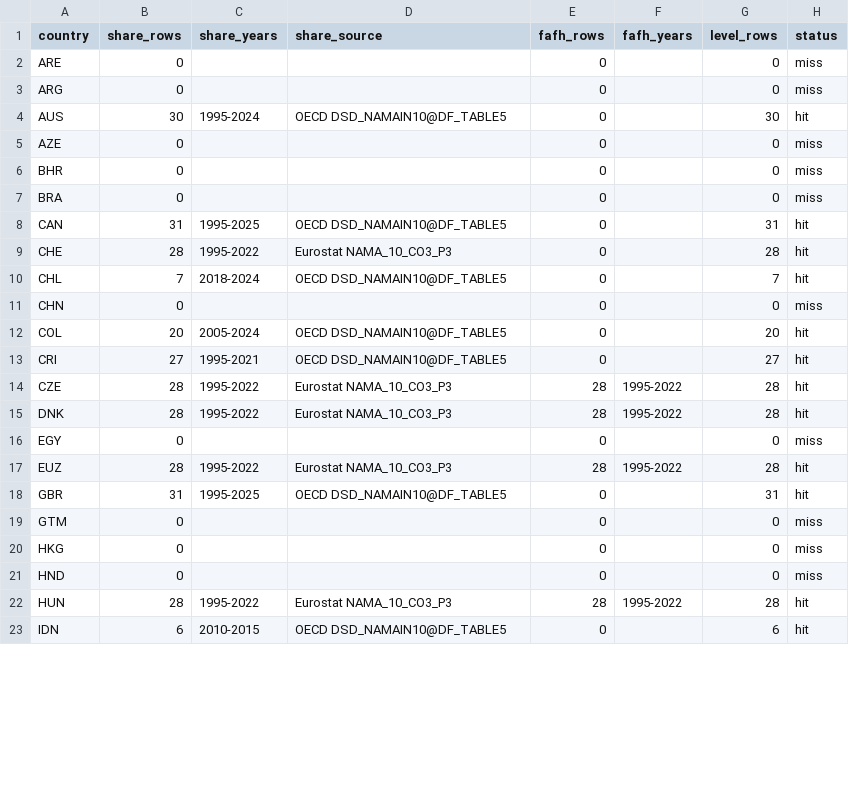
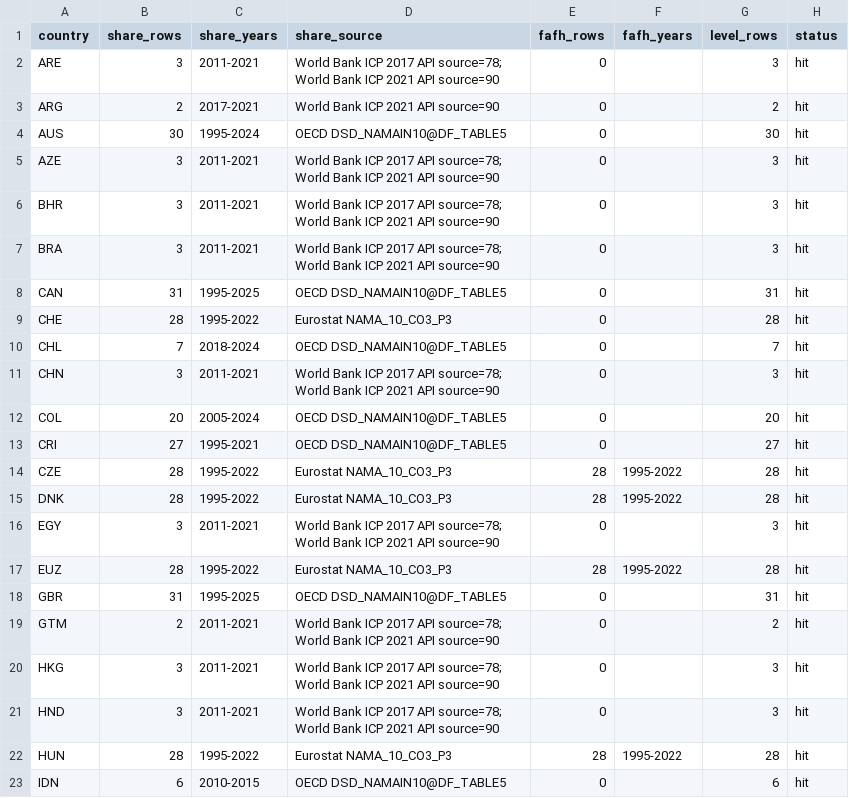
Before and after one commit to myon-bioinformatics/Aoi, a CSV file: research/staple-price-survey/adjacent_eating_out_shares/_coverage_by_country.csv, drawn as a sheet; only a part is shown; the diff covers the shown part only.

Commit message:
Fill eating-out shares via World Bank ICP gap countries
Extend adjacent_eating_out_shares to 1626 rows / 55 Big Mac ISO3
(USA still skipped). ICP 2011/2017/2021 restaurants & hotels
HFCE shares and LCU levels for 32 previously missing countries.

```diff
--- a/research/staple-price-survey/adjacent_eating_out_shares/_coverage_by_country.csv
+++ b/research/staple-price-survey/adjacent_eating_out_shares/_coverage_by_country.csv
@@ -1,8 +1,8 @@
 country,share_rows,share_years,share_source,fafh_rows,fafh_years,level_rows,status
-ARE,0,,,0,,0,miss
-ARG,0,,,0,,0,miss
+ARE,3,2011-2021,World Bank ICP 2017 API source=78; World Bank ICP 2021 API source=90,0,,3,hit
+ARG,2,2017-2021,World Bank ICP 2021 API source=90,0,,2,hit
 AUS,30,1995-2024,OECD DSD_NAMAIN10@DF_TABLE5,0,,30,hit
-AZE,0,,,0,,0,miss
-BHR,0,,,0,,0,miss
-BRA,0,,,0,,0,miss
+AZE,3,2011-2021,World Bank ICP 2017 API source=78; World Bank ICP 2021 API source=90,0,,3,hit
+BHR,3,2011-2021,World Bank ICP 2017 API source=78; World Bank ICP 2021 API source=90,0,,3,hit
+BRA,3,2011-2021,World Bank ICP 2017 API source=78; World Bank ICP 2021 API source=90,0,,3,hit
 CAN,31,1995-2025,OECD DSD_NAMAIN10@DF_TABLE5,0,,31,hit
@@ -10,3 +10,3 @@ CHE,28,1995-2022,Eurostat NAMA_10_CO3_P3,0,,28,hit
 CHL,7,2018-2024,OECD DSD_NAMAIN10@DF_TABLE5,0,,7,hit
-CHN,0,,,0,,0,miss
+CHN,3,2011-2021,World Bank ICP 2017 API source=78; World Bank ICP 2021 API source=90,0,,3,hit
 COL,20,2005-2024,OECD DSD_NAMAIN10@DF_TABLE5,0,,20,hit
@@ -15,8 +15,8 @@ CZE,28,1995-2022,Eurostat NAMA_10_CO3_P3,28,1995-2022,28,hit
 DNK,28,1995-2022,Eurostat NAMA_10_CO3_P3,28,1995-2022,28,hit
-EGY,0,,,0,,0,miss
+EGY,3,2011-2021,World Bank ICP 2017 API source=78; World Bank ICP 2021 API source=90,0,,3,hit
 EUZ,28,1995-2022,Eurostat NAMA_10_CO3_P3,28,1995-2022,28,hit
 GBR,31,1995-2025,OECD DSD_NAMAIN10@DF_TABLE5,0,,31,hit
-GTM,0,,,0,,0,miss
-HKG,0,,,0,,0,miss
-HND,0,,,0,,0,miss
+GTM,2,2011-2021,World Bank ICP 2017 API source=78; World Bank ICP 2021 API source=90,0,,2,hit
+HKG,3,2011-2021,World Bank ICP 2017 API source=78; World Bank ICP 2021 API source=90,0,,3,hit
+HND,3,2011-2021,World Bank ICP 2017 API source=78; World Bank ICP 2021 API source=90,0,,3,hit
 HUN,28,1995-2022,Eurostat NAMA_10_CO3_P3,28,1995-2022,28,hit
```
Also changed, not shown: 111 edited cells elsewhere in this file, 5 other files.
